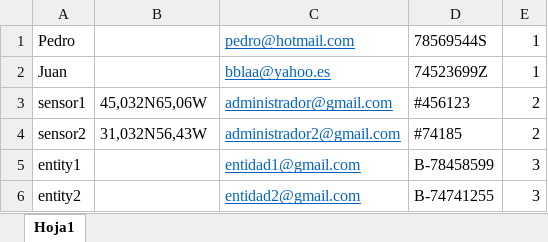
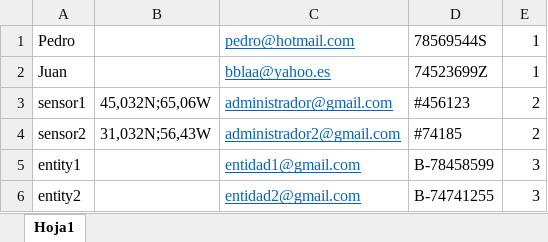
Before and after one commit to Arquisoft/Loader_e3a, an Excel workbook: src/main/java/es/uniovi/asw/agentes.xlsx, sheet Hoja1, drawn as a sheet; values as stored, in another font and other column widths than the file's, no borders; the diff names each change by its address in the sheet, - before the commit and + after, or states it on an @@ line.

```diff
--- a/src/main/java/es/uniovi/asw/agentes.xlsx (sheet Hoja1)
+++ b/src/main/java/es/uniovi/asw/agentes.xlsx (sheet Hoja1)
-B3: 45,032N65,06W
+B3: 45,032N;65,06W
-B4: 31,032N56,43W
+B4: 31,032N;56,43W
```
Also changed, not shown: 5 other files.
